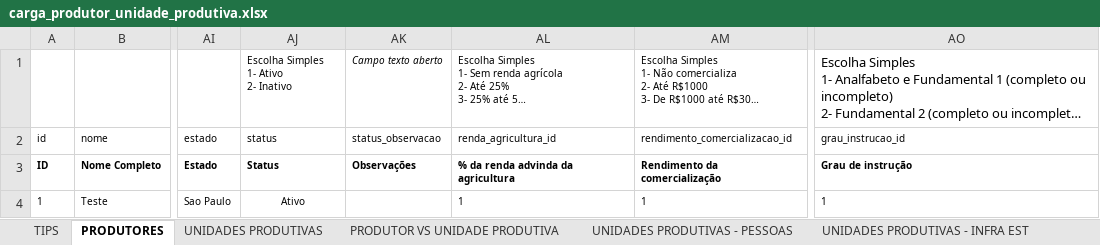
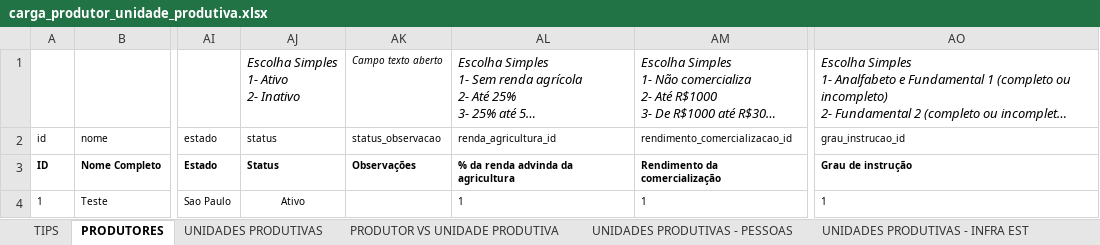
Before and after one commit to prefeiturasp/SMUL-SisRural, an Excel workbook: resources/xlsx/carga_produtor_unidade_produtiva.xlsx, sheet PRODUTORES, drawn as a sheet; only a part is shown, gaps mark what is left out; long unchanged cells end in …; values as stored, in another font and other column widths than the file's, no borders; charts and pictures not drawn; the diff names each change by its address in the sheet, - before the commit and + after, or states it on an @@ line.

```diff
--- a/resources/xlsx/carga_produtor_unidade_produtiva.xlsx (sheet PRODUTORES)
+++ b/resources/xlsx/carga_produtor_unidade_produtiva.xlsx (sheet PRODUTORES)
-AJ1 italic: off
+AJ1 italic: on, text size: larger
-AL1:AM1 italic: off
+AL1:AM1 italic: on, text size: larger
-AO1 italic: off
+AO1 italic: on
```
Also changed, not shown: sheet UNIDADES PRODUTIVAS, charts or pictures.
